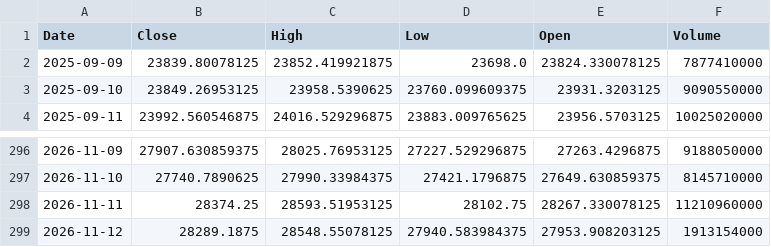
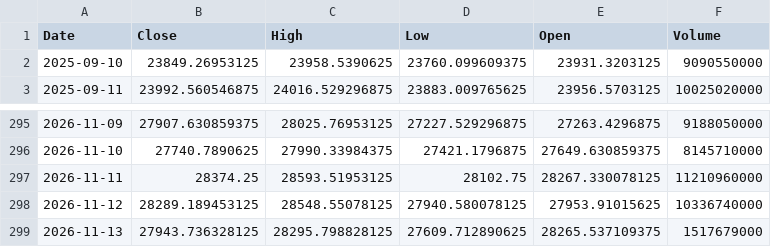
Before and after one commit to bentusk-BT/apex-trade-lab-v2, a CSV file: outputs/cache/NDX_cache.csv, drawn as a sheet; only a part is shown, gaps mark what is left out.

```diff
--- a/outputs/cache/NDX_cache.csv
+++ b/outputs/cache/NDX_cache.csv
@@ -1,3 +1,2 @@
 Date,Close,High,Low,Open,Volume
-2025-09-09,23839.80078125,23852.419921875,23698.0,23824.330078125,7877410000
 2025-09-10,23849.26953125,23958.5390625,23760.099609375,23931.3203125,9090550000
@@ -298,2 +297,3 @@ Date,Close,High,Low,Open,Volume
 2026-11-11,28374.25,28593.51953125,28102.75,28267.330078125,11210960000
-2026-11-12,28289.1875,28548.55078125,27940.583984375,27953.908203125,1913154000
+2026-11-12,28289.189453125,28548.55078125,27940.580078125,27953.91015625,10336740000
+2026-11-13,27943.736328125,28295.798828125,27609.712890625,28265.537109375,1517679000
```
Also changed, not shown: outputs/cache/QQQ_cache.csv, outputs/cache/SQQQ_cache.csv, 7 other files.
